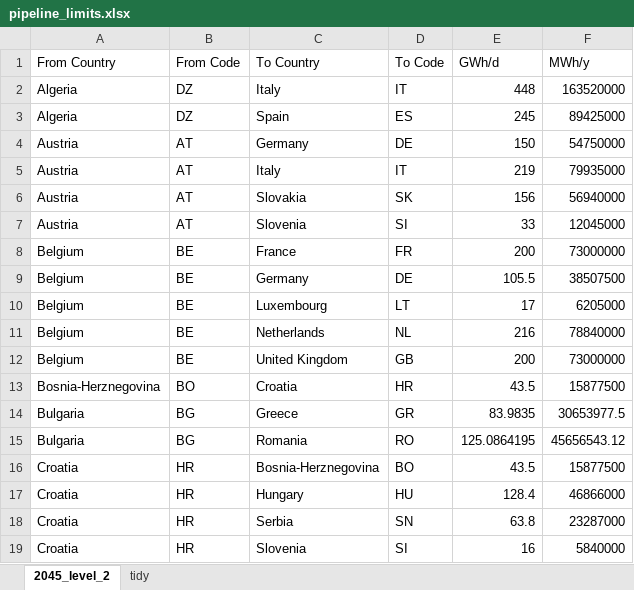
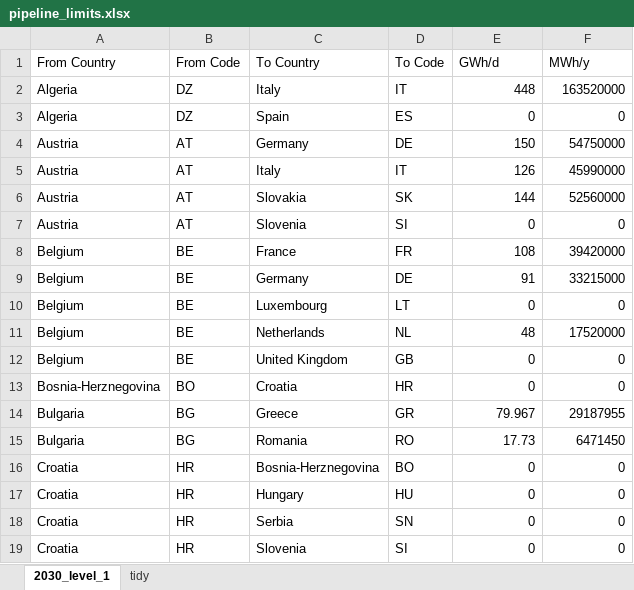
Before and after one commit to FaKurz/hydro_opt, an Excel workbook: pipeline_limits.xlsx, sheet 2030_level_1, drawn as a sheet; only a part is shown; values as stored, in another font and other column widths than the file's, no borders; the diff covers the shown part only; the diff names each change by its address in the sheet, - before the commit and + after, or states it on an @@ line.

```diff
--- a/pipeline_limits.xlsx (sheet 2030_level_1)
+++ b/pipeline_limits.xlsx (sheet 2030_level_1)
-sheet tab: 2045_level_2
+sheet tab: 2030_level_1
-E3 (GWh/d): 245
+E3 (GWh/d): 0
-F3 (MWh/y): 89425000
+F3 (MWh/y): 0
-E5 (GWh/d): 219
+E5 (GWh/d): 126
-F5 (MWh/y): 79935000
+F5 (MWh/y): 45990000
-E6 (GWh/d): 156
+E6 (GWh/d): 144
-F6 (MWh/y): 56940000
+F6 (MWh/y): 52560000
-E7 (GWh/d): 33
+E7 (GWh/d): 0
-F7 (MWh/y): 12045000
+F7 (MWh/y): 0
-E8 (GWh/d): 200
+E8 (GWh/d): 108
-F8 (MWh/y): 73000000
+F8 (MWh/y): 39420000
-E9 (GWh/d): 105.5
+E9 (GWh/d): 91
-F9 (MWh/y): 38507500
+F9 (MWh/y): 33215000
-E10 (GWh/d): 17
+E10 (GWh/d): 0
-F10 (MWh/y): 6205000
+F10 (MWh/y): 0
-E11 (GWh/d): 216
+E11 (GWh/d): 48
-F11 (MWh/y): 78840000
+F11 (MWh/y): 17520000
-E12 (GWh/d): 200
+E12 (GWh/d): 0
-F12 (MWh/y): 73000000
+F12 (MWh/y): 0
-E13 (GWh/d): 43.5
+E13 (GWh/d): 0
-F13 (MWh/y): 15877500
+F13 (MWh/y): 0
-E14 (GWh/d): 83.9835
+E14 (GWh/d): 79.967
-F14 (MWh/y): 30653977.5
+F14 (MWh/y): 29187955
-E15 (GWh/d): 125.0864195
+E15 (GWh/d): 17.73
-F15 (MWh/y): 45656543.12
+F15 (MWh/y): 6471450
-E16 (GWh/d): 43.5
+E16 (GWh/d): 0
-F16 (MWh/y): 15877500
+F16 (MWh/y): 0
-E17 (GWh/d): 128.4
+E17 (GWh/d): 0
-F17 (MWh/y): 46866000
+F17 (MWh/y): 0
-E18 (GWh/d): 63.8
+E18 (GWh/d): 0
-F18 (MWh/y): 23287000
+F18 (MWh/y): 0
-E19 (GWh/d): 16
+E19 (GWh/d): 0
-F19 (MWh/y): 5840000
+F19 (MWh/y): 0
```
Also changed, not shown: 102 edited cells elsewhere in this sheet, sheet tidy, formulas that keep their value, 5 other files.
